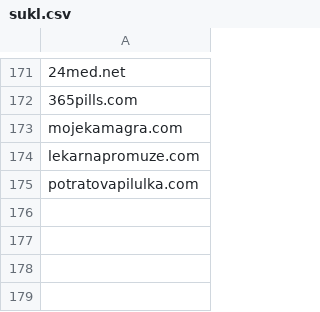
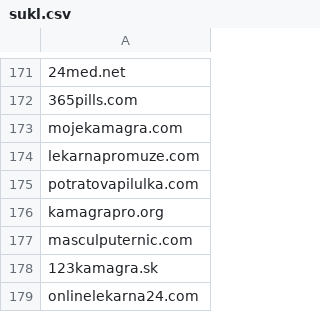
Before and after one commit to analogic/cz-gov-blocks, a CSV file: csv/sukl.csv, drawn as a sheet; only a part is shown, gaps mark what is left out.

```diff
--- a/csv/sukl.csv
+++ b/csv/sukl.csv
@@ -175 +175,5 @@ lekarnapromuze.com
 potratovapilulka.com
+kamagrapro.org
+masculputernic.com
+123kamagra.sk
+onlinelekarna24.com
```
Also changed, not shown: original/sukl.csv, 2 other files.
